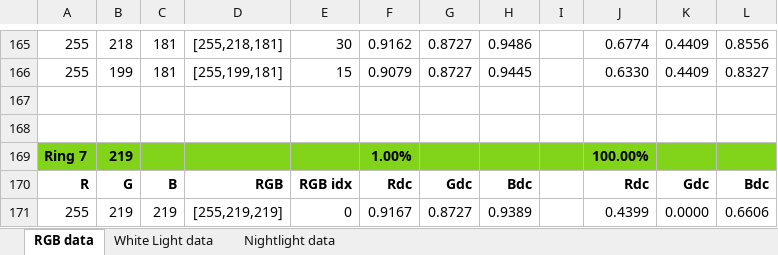
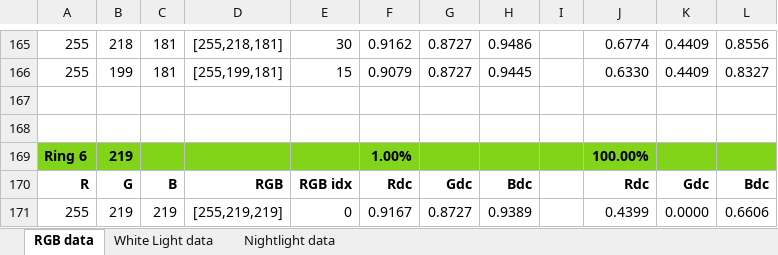
Before and after one commit to mmakaay/esphome-yeelight_bs2-revengineering, an Excel workbook: GPIO measurements.xlsx, sheet RGB data, drawn as a sheet; only a part is shown, gaps mark what is left out; values as stored, in another font and other column widths than the file's, no borders; charts and pictures not drawn; the diff covers the shown part only; the diff names each change by its address in the sheet, - before the commit and + after, or states it on an @@ line.

```diff
--- a/GPIO measurements.xlsx (sheet RGB data)
+++ b/GPIO measurements.xlsx (sheet RGB data)
-A169: Ring 7
+A169: Ring 6
```
Also changed, not shown: 23 added rows and 6 edited cells elsewhere in this sheet, sheet White Light data, charts or pictures.
